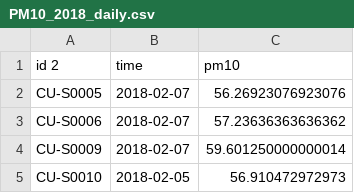
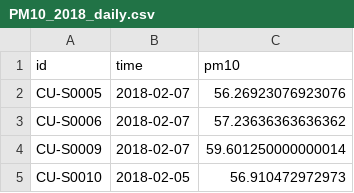
Before and after one commit to Maplub/AirQualityData, a CSV file: PM10_2018_daily.csv, drawn as a sheet; only a part is shown.

Commit message:
Add files via upload

```diff
--- a/PM10_2018_daily.csv
+++ b/PM10_2018_daily.csv
@@ -1,2 +1,2 @@
-id 2,time,pm10
+id,time,pm10
 CU-S0005,2018-02-07,56.26923076923076
```
